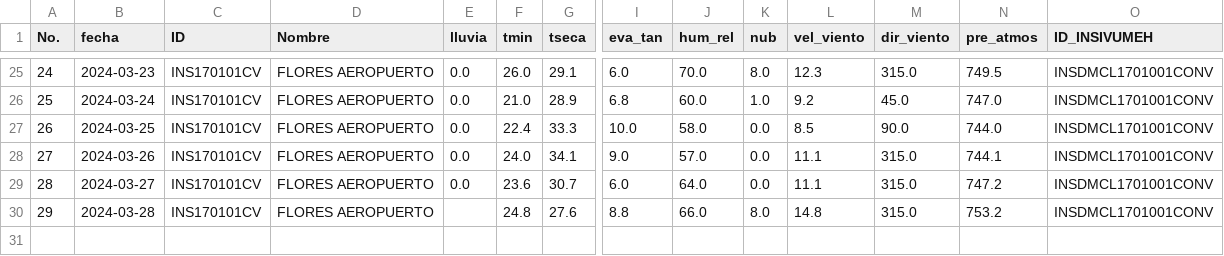
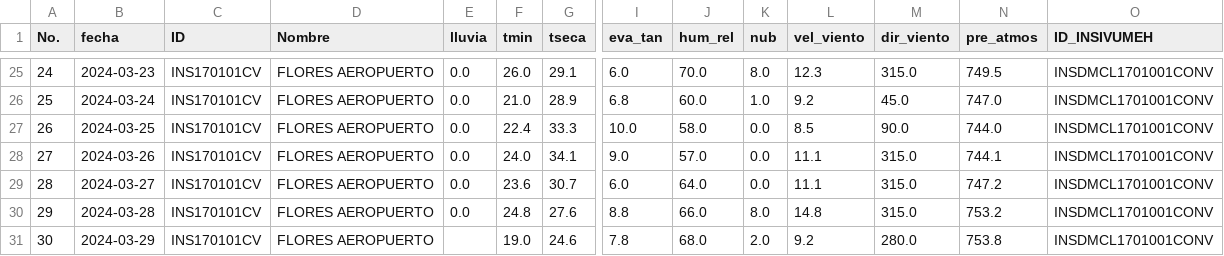
Before and after one commit to Climatologia-INSIVUMEH/monthly_data_by_station_csv, a CSV file: outputcsv/FLORES AEROPUERTO.csv, drawn as a sheet; only a part is shown, gaps mark what is left out; rows hold the shown columns only; the diff names each change by its address in the sheet, - before the commit and + after, or states it on an @@ line.

```diff
--- a/outputcsv/FLORES AEROPUERTO.csv
+++ b/outputcsv/FLORES AEROPUERTO.csv
-E30 (lluvia): (empty)
+E30 (lluvia): 0.0
+row 31: 30 | 2024-03-29 | INS170101CV | FLORES AEROPUERTO |  | 19.0 | 24.6 | 7.8 | 68.0 | 2.0 | 9.2 | 280.0 | 753.8 | INSDMCL1701001CONV
```
Also changed, not shown: outputcsv/LOS ALTOS.csv, outputcsv/MORALES MET.csv, 49 other files.
